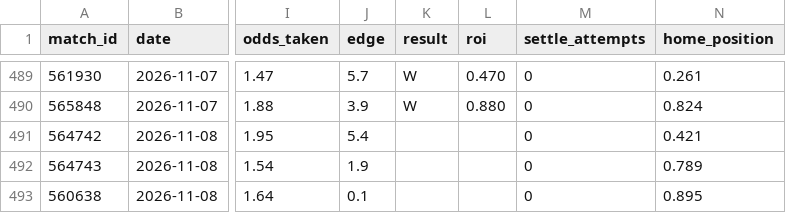
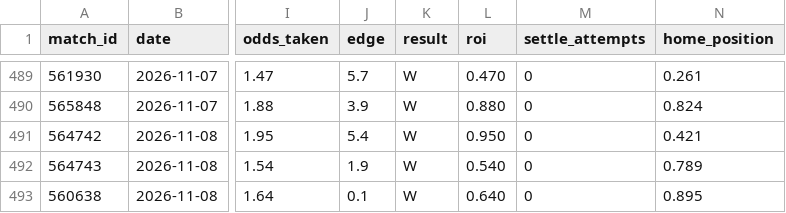
Before and after one commit to GiannisAulo/BetAnalyzer, a CSV file: football_tipster/bets_log.csv, drawn as a sheet; only a part is shown, gaps mark what is left out; the diff names each change by its address in the sheet, - before the commit and + after, or states it on an @@ line.

```diff
--- a/football_tipster/bets_log.csv
+++ b/football_tipster/bets_log.csv
-K491:K493 (result): (empty)
+K491:K493 (result): W
-L491 (roi): (empty)
+L491 (roi): 0.950
-L492 (roi): (empty)
+L492 (roi): 0.540
-L493 (roi): (empty)
+L493 (roi): 0.640
```
